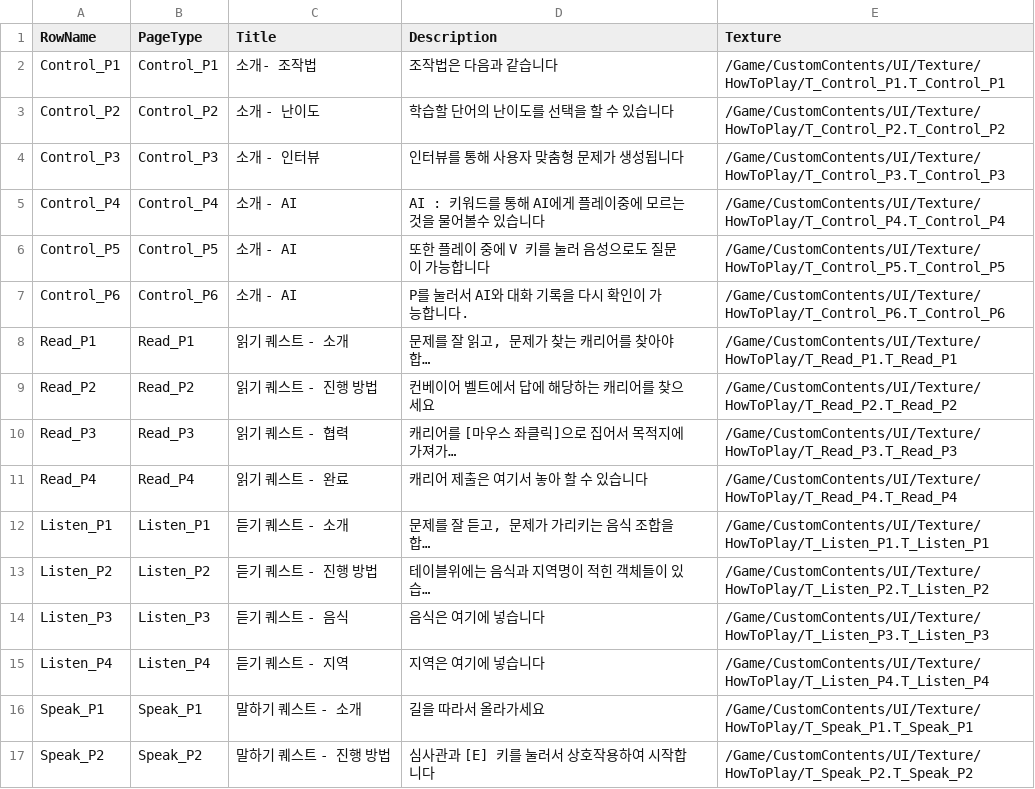
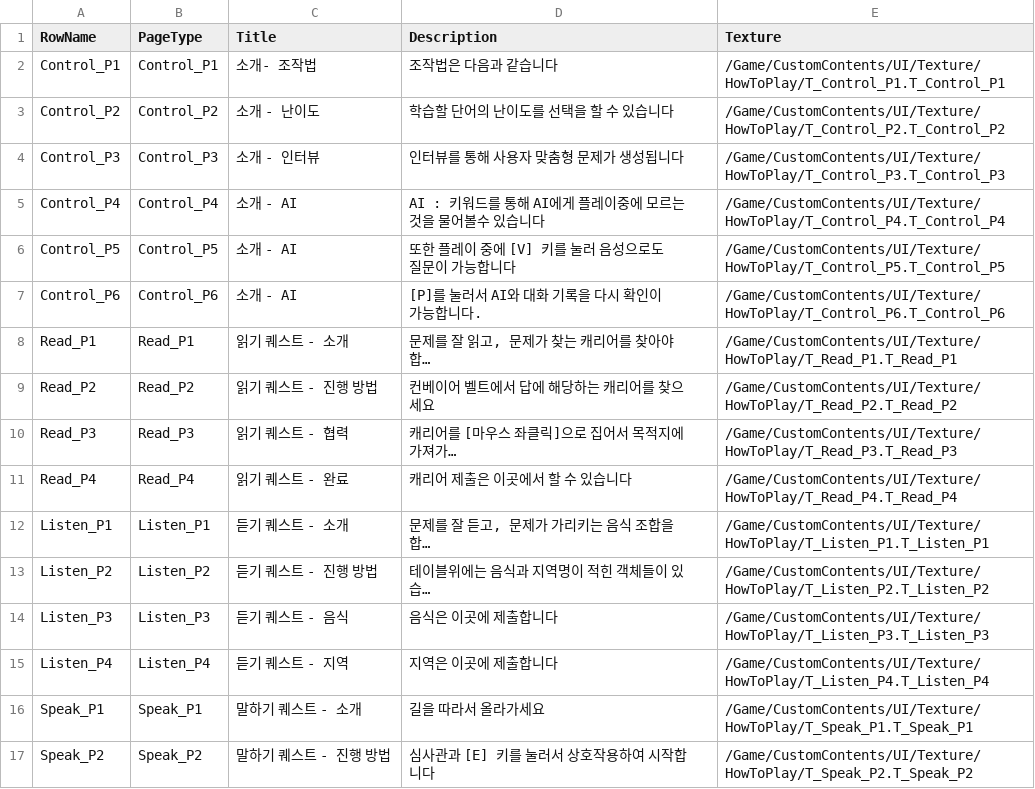
Before and after one commit to doppleddiggong/Onepiece, a CSV file: Documents/MasterData/MasterData - HowToPlay.csv, drawn as a sheet; only a part is shown; long unchanged cells end in …; the diff names each change by its address in the sheet, - before the commit and + after, or states it on an @@ line.

```diff
--- a/Documents/MasterData/MasterData - HowToPlay.csv
+++ b/Documents/MasterData/MasterData - HowToPlay.csv
-D6 (Description): 또한 플레이 중에 V 키를 눌러 음성으로도 질문이 가능합니다
+D6 (Description): 또한 플레이 중에 [V] 키를 눌러 음성으로도 질문이 가능합니다
-D7 (Description): P를 눌러서 AI와 대화 기록을 다시 확인이 가능합니다.
+D7 (Description): [P]를 눌러서 AI와 대화 기록을 다시 확인이 가능합니다.
-D11 (Description): 캐리어 제출은 여기서 놓아 할 수 있습니다
+D11 (Description): 캐리어 제출은 이곳에서 할 수 있습니다
-D14 (Description): 음식은 여기에 넣습니다
+D14 (Description): 음식은 이곳에 제출합니다
-D15 (Description): 지역은 여기에 넣습니다
+D15 (Description): 지역은 이곳에 제출합니다
```
Also changed, not shown: 46 other files.
